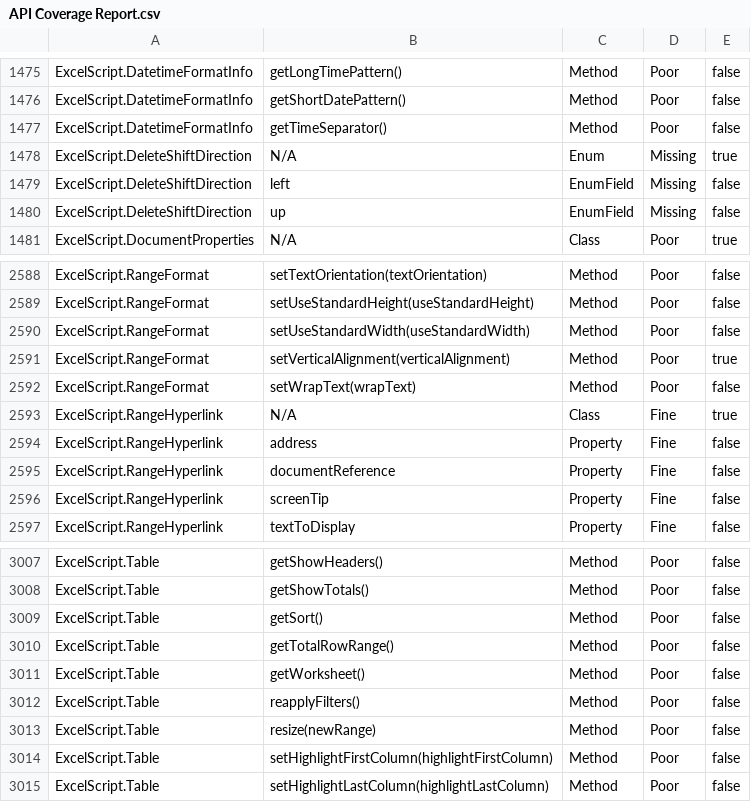
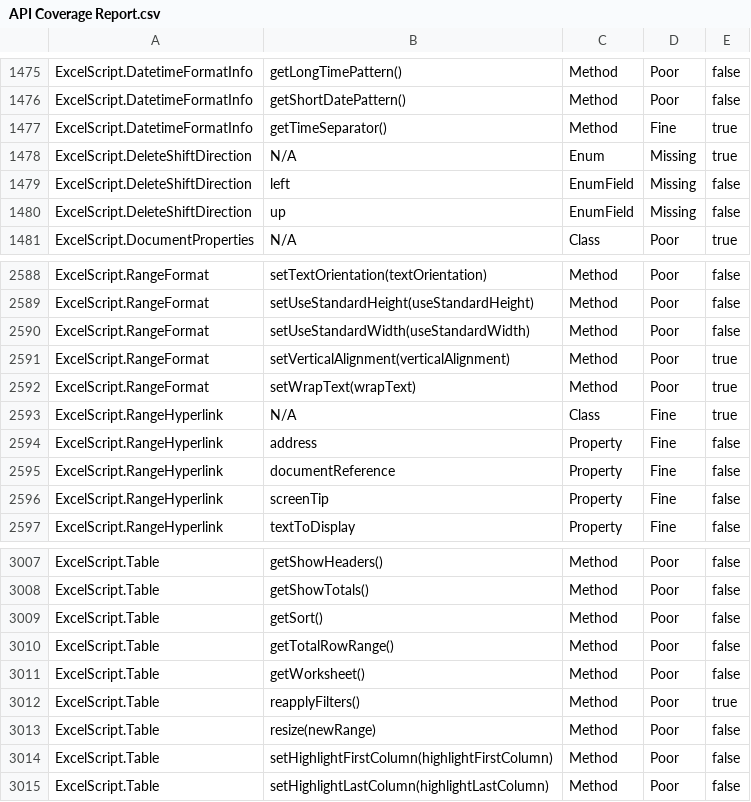
Before and after one commit to OfficeDev/office-scripts-docs-reference, a CSV file: generate-docs/API Coverage Report.csv, drawn as a sheet; only a part is shown, gaps mark what is left out.

Commit message:
[excel] Adding Range, Table, and Datetime samples (#298)
* Adding Range and Table samples

* Grammar fix

* Typo fix

```diff
--- a/generate-docs/API Coverage Report.csv
+++ b/generate-docs/API Coverage Report.csv
@@ -1476,3 +1476,3 @@ ExcelScript.DatetimeFormatInfo,"getLongTimePattern()",Method,Poor,false
 ExcelScript.DatetimeFormatInfo,"getShortDatePattern()",Method,Poor,false
-ExcelScript.DatetimeFormatInfo,"getTimeSeparator()",Method,Poor,false
+ExcelScript.DatetimeFormatInfo,"getTimeSeparator()",Method,Fine,true
 ExcelScript.DeleteShiftDirection,N/A,Enum,Missing,true
@@ -2591,3 +2591,3 @@ ExcelScript.RangeFormat,"setUseStandardWidth(useStandardWidth)",Method,Poor,fals
 ExcelScript.RangeFormat,"setVerticalAlignment(verticalAlignment)",Method,Poor,true
-ExcelScript.RangeFormat,"setWrapText(wrapText)",Method,Poor,false
+ExcelScript.RangeFormat,"setWrapText(wrapText)",Method,Poor,true
 ExcelScript.RangeHyperlink,N/A,Class,Fine,true
@@ -3011,3 +3011,3 @@ ExcelScript.Table,"getTotalRowRange()",Method,Poor,false
 ExcelScript.Table,"getWorksheet()",Method,Poor,false
-ExcelScript.Table,"reapplyFilters()",Method,Poor,false
+ExcelScript.Table,"reapplyFilters()",Method,Poor,true
 ExcelScript.Table,"resize(newRange)",Method,Poor,false
```
Also changed, not shown: 4 other files.
